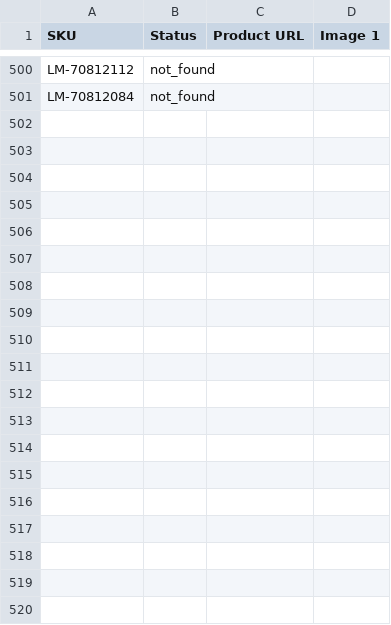
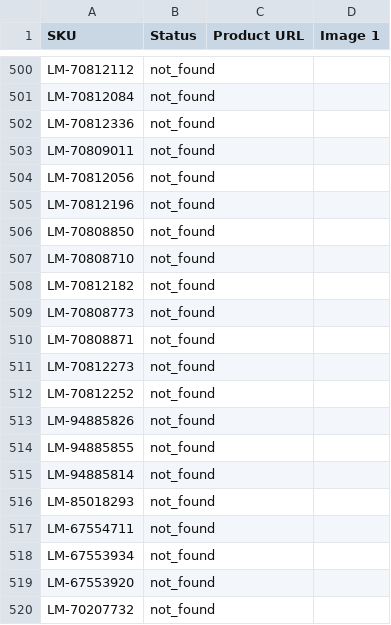
Before and after one commit to nuancedegreg-blip/Sumup-images, a CSV file: verified_leroy_images_audit.csv, drawn as a sheet; only a part is shown, gaps mark what is left out; the diff covers the shown part only; the diff names each change by its address in the sheet, - before the commit and + after, or states it on an @@ line.

```diff
--- a/verified_leroy_images_audit.csv
+++ b/verified_leroy_images_audit.csv
+row 502: LM-70812336 | not_found
+row 503: LM-70809011 | not_found
+row 504: LM-70812056 | not_found
+row 505: LM-70812196 | not_found
+row 506: LM-70808850 | not_found
+row 507: LM-70808710 | not_found
+row 508: LM-70812182 | not_found
+row 509: LM-70808773 | not_found
+row 510: LM-70808871 | not_found
+row 511: LM-70812273 | not_found
+row 512: LM-70812252 | not_found
+row 513: LM-94885826 | not_found
+row 514: LM-94885855 | not_found
+row 515: LM-94885814 | not_found
+row 516: LM-85018293 | not_found
+row 517: LM-67554711 | not_found
+row 518: LM-67553934 | not_found
+row 519: LM-67553920 | not_found
+row 520: LM-70207732 | not_found
```
Also changed, not shown: 81 added rows elsewhere in this file, 1 other file.
